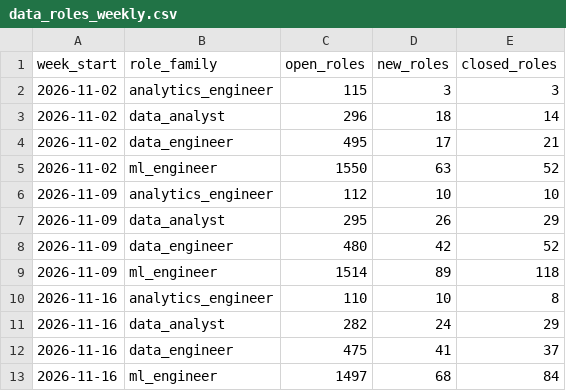
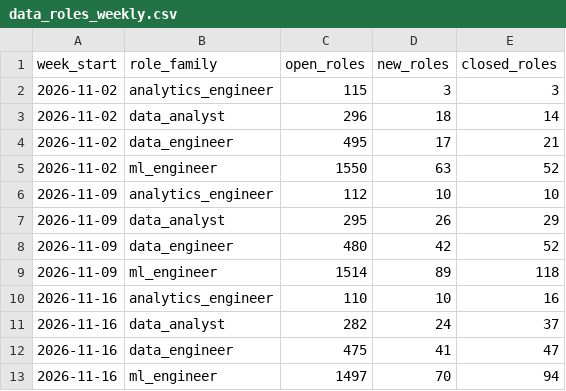
Before and after one commit to siddharthkumarx/job-postings-pipeline, a CSV file: public/summary/data_roles_weekly.csv, drawn as a sheet.

```diff
--- a/public/summary/data_roles_weekly.csv
+++ b/public/summary/data_roles_weekly.csv
@@ -9,5 +9,5 @@ week_start,role_family,open_roles,new_roles,closed_roles
 2026-11-09,ml_engineer,1514,89,118
-2026-11-16,analytics_engineer,110,10,8
-2026-11-16,data_analyst,282,24,29
-2026-11-16,data_engineer,475,41,37
-2026-11-16,ml_engineer,1497,68,84
+2026-11-16,analytics_engineer,110,10,16
+2026-11-16,data_analyst,282,24,37
+2026-11-16,data_engineer,475,41,47
+2026-11-16,ml_engineer,1497,70,94
```
Also changed, not shown: public/summary/data_roles_current.csv, public/summary/days_open_bands.csv, 23 other files.
